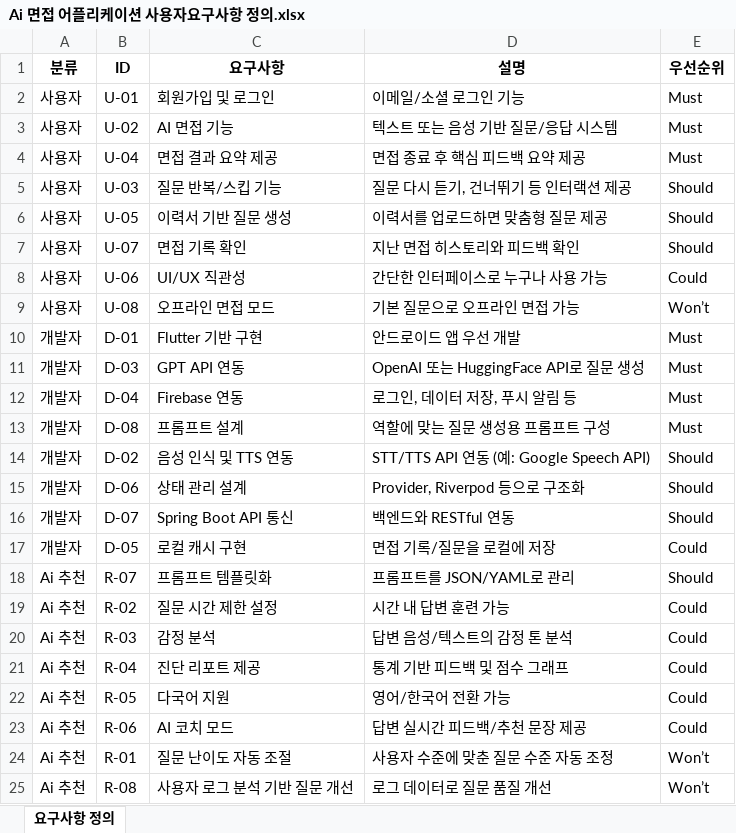
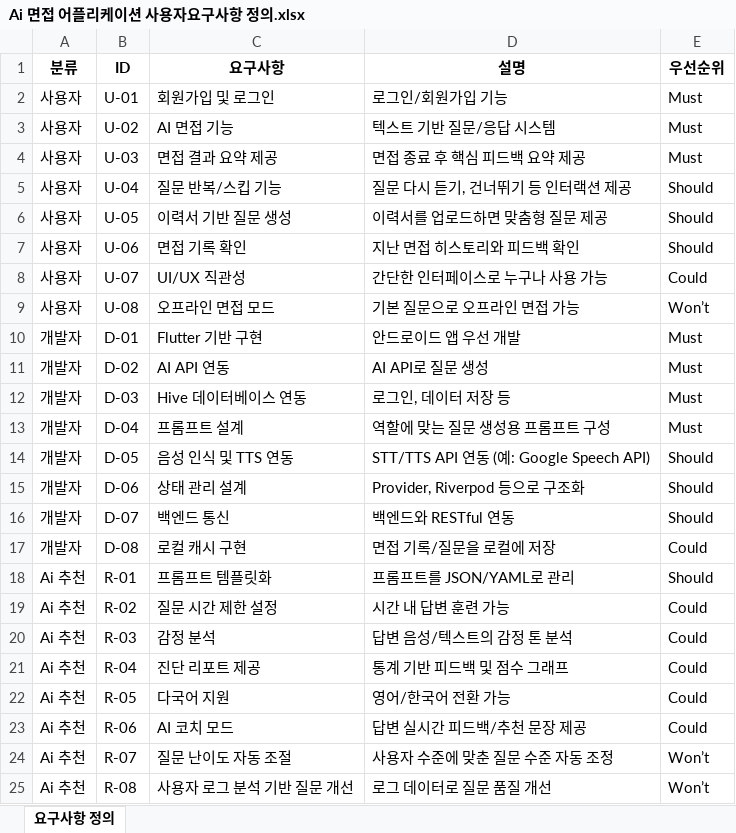
Before and after one commit to lraylanl/flutter-learning, an Excel workbook: Project_Interview/Ai 면접 어플리케이션 사용자요구사항 정의.xlsx, sheet 요구사항 정의, drawn as a sheet; values as stored, in another font and other column widths than the file's, no borders; removed rows and columns are numbered as before the commit, all else as after; the diff names each change by its address in the sheet, - before the commit and + after, or states it on an @@ line.

```diff
--- a/Project_Interview/Ai 면접 어플리케이션 사용자요구사항 정의.xlsx (sheet 요구사항 정의)
+++ b/Project_Interview/Ai 면접 어플리케이션 사용자요구사항 정의.xlsx (sheet 요구사항 정의)
-D2 (설명): 이메일/소셜 로그인 기능
+D2 (설명): 로그인/회원가입 기능
-D3 (설명): 텍스트 또는 음성 기반 질문/응답 시스템
+D3 (설명): 텍스트 기반 질문/응답 시스템
-B4 (ID): U-04
+B4 (ID): U-03
-B5 (ID): U-03
+B5 (ID): U-04
-B7 (ID): U-07
+B7 (ID): U-06
-B8 (ID): U-06
+B8 (ID): U-07
+row 11: 개발자 | D-02 | AI API 연동 | AI API로 질문 생성 | Must
-C12 (요구사항): GPT API 연동
+C12 (요구사항): Hive 데이터베이스 연동
-D12 (설명): OpenAI 또는 HuggingFace API로 질문 생성
+D12 (설명): 로그인, 데이터 저장 등
-C13 (요구사항): Firebase 연동
+C13 (요구사항): 프롬프트 설계
-D13 (설명): 로그인, 데이터 저장, 푸시 알림 등
+D13 (설명): 역할에 맞는 질문 생성용 프롬프트 구성
-row 13: 개발자 | D-08 | 프롬프트 설계 | 역할에 맞는 질문 생성용 프롬프트 구성 | Must
-B14 (ID): D-02
+B14 (ID): D-05
-C16 (요구사항): Spring Boot API 통신
+C16 (요구사항): 백엔드 통신
-B17 (ID): D-05
+B17 (ID): D-08
-B18 (ID): R-07
+B18 (ID): R-01
-B24 (ID): R-01
+B24 (ID): R-07
```
Also changed, not shown: Project_Interview/AI면접 어플리케이션 일정별_진척률.xlsx, 1 other file.
